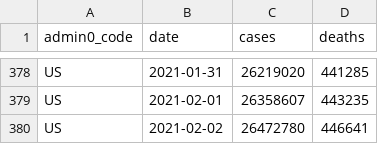
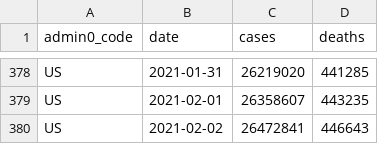
Before and after one commit to covid-open-data/xform-casecount-us-nytimes, a CSV file: output/admin0/US.csv, drawn as a sheet; only a part is shown, gaps mark what is left out.

```diff
--- a/output/admin0/US.csv
+++ b/output/admin0/US.csv
@@ -379,2 +379,2 @@ US,2021-01-31,26219020,441285
 US,2021-02-01,26358607,443235
-US,2021-02-02,26472780,446641
+US,2021-02-02,26472841,446643
```
Also changed, not shown: output/admin1/US.csv.
